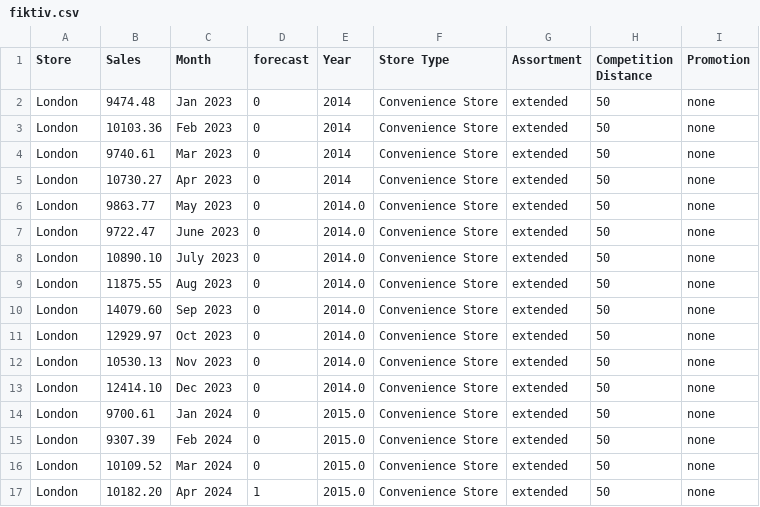
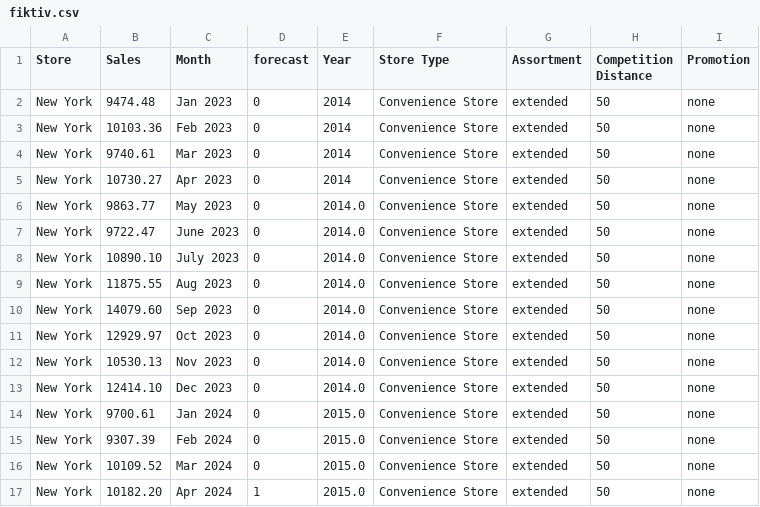
Before and after one commit to aroeder-ipri/XAI-im-Controlling, a CSV file: Frontend/fiktiv.csv, drawn as a sheet.

Commit message:
Update fiktiv.csv

```diff
--- a/Frontend/fiktiv.csv
+++ b/Frontend/fiktiv.csv
@@ -1,17 +1,17 @@
 Store;Sales;Month;forecast;Year;Store Type;Assortment;Competition Distance;Promotion
-London;9474.48;Jan 2023;0;2014;Convenience Store;extended;50;none
-London;10103.36;Feb 2023;0;2014;Convenience Store;extended;50;none
-London;9740.61;Mar 2023;0;2014;Convenience Store;extended;50;none
-London;10730.27;Apr 2023;0;2014;Convenience Store;extended;50;none
-London;9863.77;May 2023;0;2014.0;Convenience Store;extended;50;none
-London;9722.47;June 2023;0;2014.0;Convenience Store;extended;50;none
-London;10890.10;July 2023;0;2014.0;Convenience Store;extended;50;none
-London;11875.55;Aug 2023;0;2014.0;Convenience Store;extended;50;none
-London;14079.60;Sep 2023;0;2014.0;Convenience Store;extended;50;none
-London;12929.97;Oct 2023;0;2014.0;Convenience Store;extended;50;none
-London;10530.13;Nov 2023;0;2014.0;Convenience Store;extended;50;none
-London;12414.10;Dec 2023;0;2014.0;Convenience Store;extended;50;none
-London;9700.61;Jan 2024;0;2015.0;Convenience Store;extended;50;none
-London;9307.39;Feb 2024;0;2015.0;Convenience Store;extended;50;none
-London;10109.52;Mar 2024;0;2015.0;Convenience Store;extended;50;none
-London;10182.20;Apr 2024;1;2015.0;Convenience Store;extended;50;none
+New York;9474.48;Jan 2023;0;2014;Convenience Store;extended;50;none
+New York;10103.36;Feb 2023;0;2014;Convenience Store;extended;50;none
+New York;9740.61;Mar 2023;0;2014;Convenience Store;extended;50;none
+New York;10730.27;Apr 2023;0;2014;Convenience Store;extended;50;none
+New York;9863.77;May 2023;0;2014.0;Convenience Store;extended;50;none
+New York;9722.47;June 2023;0;2014.0;Convenience Store;extended;50;none
+New York;10890.10;July 2023;0;2014.0;Convenience Store;extended;50;none
+New York;11875.55;Aug 2023;0;2014.0;Convenience Store;extended;50;none
+New York;14079.60;Sep 2023;0;2014.0;Convenience Store;extended;50;none
+New York;12929.97;Oct 2023;0;2014.0;Convenience Store;extended;50;none
+New York;10530.13;Nov 2023;0;2014.0;Convenience Store;extended;50;none
+New York;12414.10;Dec 2023;0;2014.0;Convenience Store;extended;50;none
+New York;9700.61;Jan 2024;0;2015.0;Convenience Store;extended;50;none
+New York;9307.39;Feb 2024;0;2015.0;Convenience Store;extended;50;none
+New York;10109.52;Mar 2024;0;2015.0;Convenience Store;extended;50;none
+New York;10182.20;Apr 2024;1;2015.0;Convenience Store;extended;50;none
```
